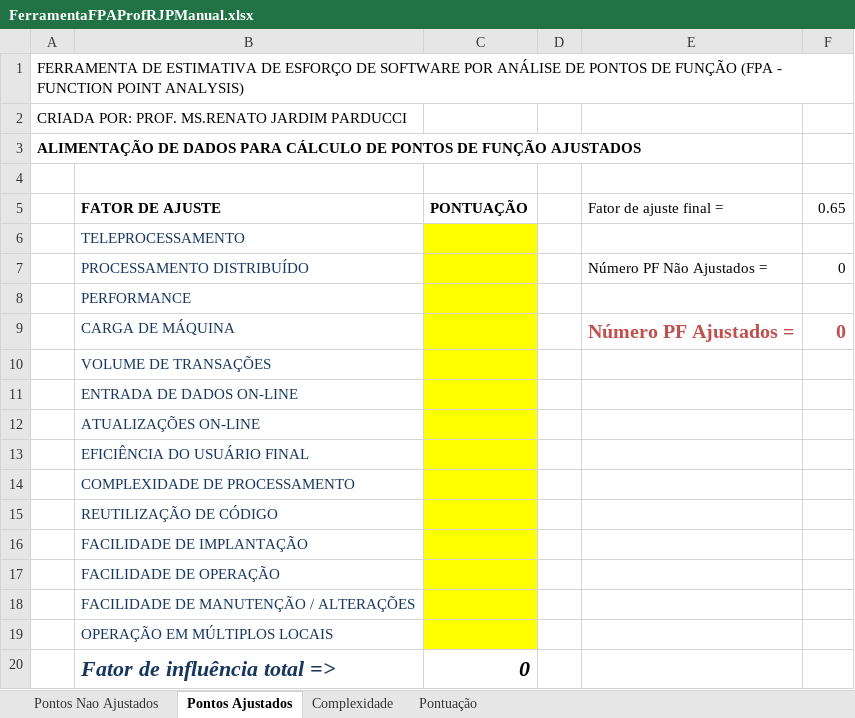
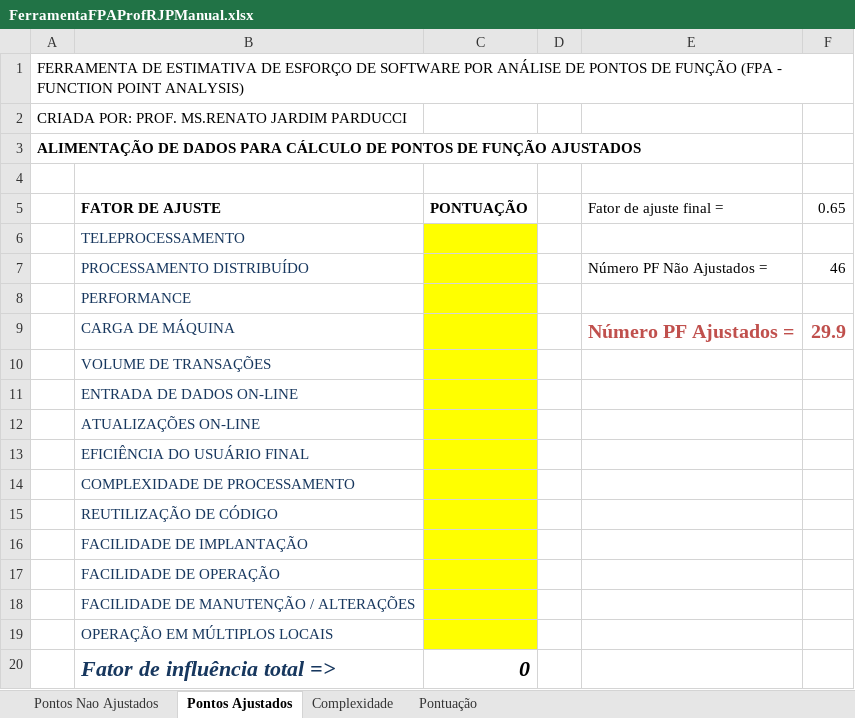
Before and after one commit to vmventuraa/PlanilhaFPA, an Excel workbook: FerramentaFPAProfRJPManual.xlsx, sheet Pontos Ajustados, drawn as a sheet; values as stored, in another font and other column widths than the file's, no borders; the diff names each change by its address in the sheet, - before the commit and + after, or states it on an @@ line.

```diff
--- a/FerramentaFPAProfRJPManual.xlsx (sheet Pontos Ajustados)
+++ b/FerramentaFPAProfRJPManual.xlsx (sheet Pontos Ajustados)
-F7 (0.65): 0
+F7 (0.65): 46
-F9 (0.65): 0
+F9 (0.65): 29.9
```
Also changed, not shown: sheet Pontos Nao Ajustados, 1 other file.
